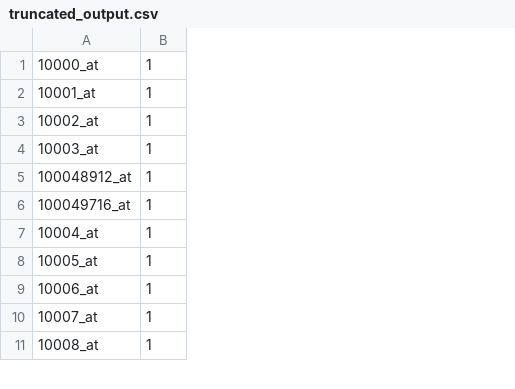
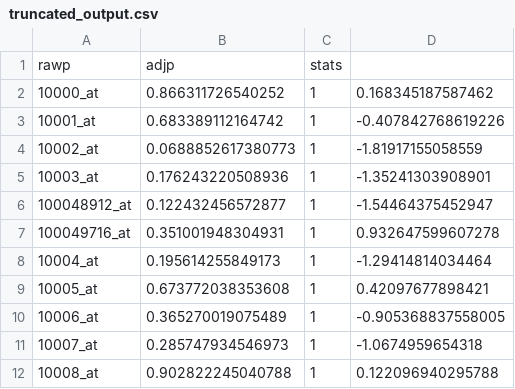
Before and after one commit to greenelab/continuous_analysis_brainarray, a CSV file: results/truncated_output.csv, drawn as a sheet; only a part is shown; addresses are those after the commit; the diff names each change by its address in the sheet, - before the commit and + after, or states it on an @@ line.

```diff
--- a/results/truncated_output.csv
+++ b/results/truncated_output.csv
+column B, rows 2-12: 0.866311726540252 | 0.683389112164742 | 0.0688852617380773 | 0.176243220508936 | 0.122432456572877 | 0.351001948304931 | 0.195614255849173 | 0.673772038353608 | 0.365270019075489 | 0.285747934546973 | 0.902822245040788
+column D, rows 2-12: 0.168345187587462 | -0.407842768619226 | -1.81917155058559 | -1.35241303908901 | -1.54464375452947 | 0.932647599607278 | -1.29414814034464 | 0.42097677898421 | -0.905368837558005 | -1.0674959654318 | 0.122096940295788
+row 1: rawp | adjp | stats
```
Also changed, not shown: 1 other file.
